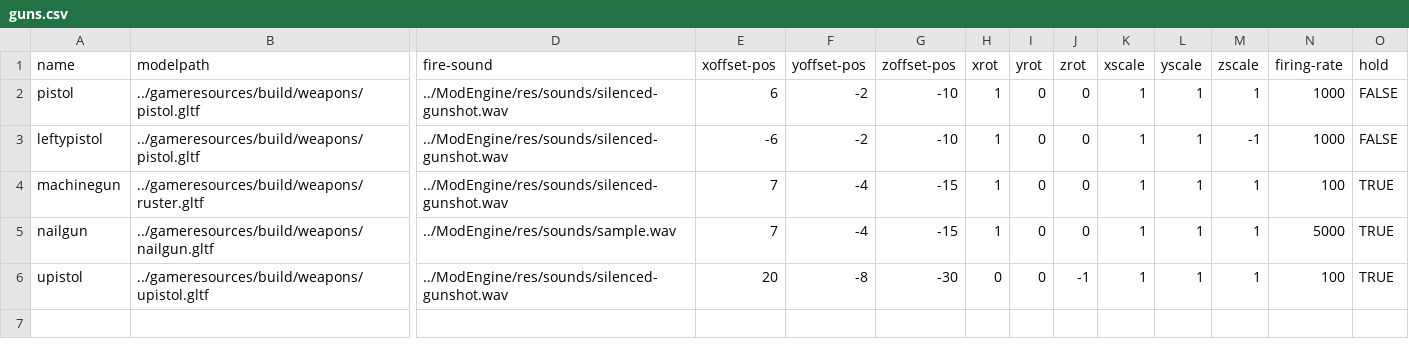
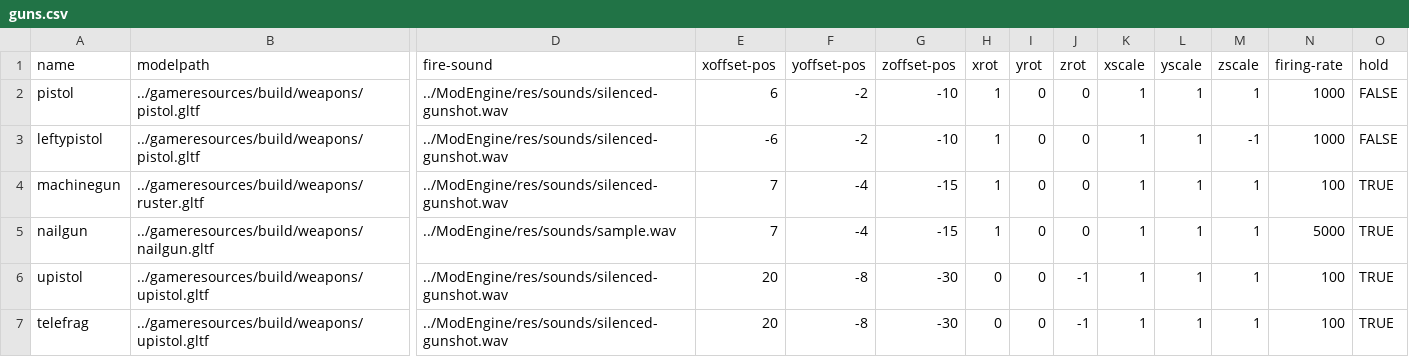
Before and after one commit to BradfordMedeiros/afterworld, a CSV file: data/guns.csv, drawn as a sheet; only a part is shown, gaps mark what is left out; rows hold the shown columns only; the diff names each change by its address in the sheet, - before the commit and + after, or states it on an @@ line.

Commit message:
telefrag gun

```diff
--- a/data/guns.csv
+++ b/data/guns.csv
+row 7: telefrag | ../gameresources/build/weapons/upistol.gltf | ../ModEngine/res/sounds/silenced-gunshot.wav | 20 | -8 | -30 | 0 | 0 | -1 | 1 | 1 | 1 | 100 | TRUE
```
Also changed, not shown: 2 other files.
